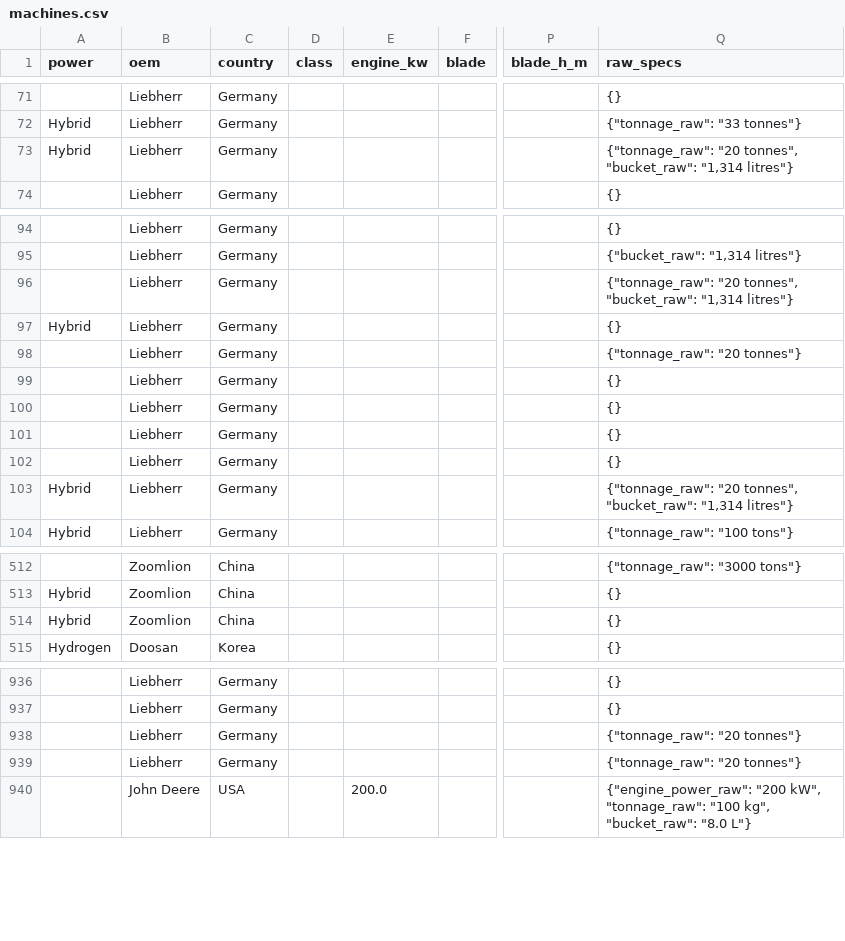
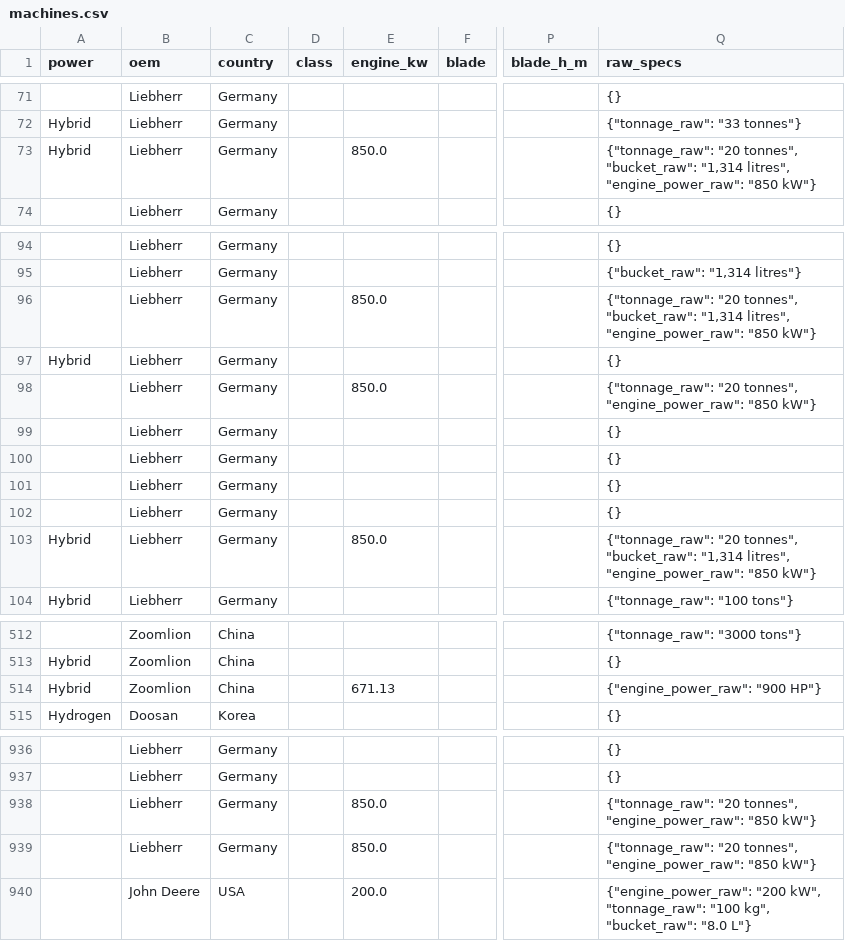
Before and after one commit to athanius07/Carbon-redution-machine-tracking-original, a CSV file: data/machines.csv, drawn as a sheet; only a part is shown, gaps mark what is left out; the diff names each change by its address in the sheet, - before the commit and + after, or states it on an @@ line.

```diff
--- a/data/machines.csv
+++ b/data/machines.csv
-E73 (engine_kw): (empty)
+E73 (engine_kw): 850.0
-Q73 (raw_specs): …"bucket_raw": "1,314 litres"}
+Q73 (raw_specs): …"bucket_raw": "1,314 litres", "engine_power_raw": "850 kW"}
-E96 (engine_kw): (empty)
+E96 (engine_kw): 850.0
-Q96 (raw_specs): …"bucket_raw": "1,314 litres"}
+Q96 (raw_specs): …"bucket_raw": "1,314 litres", "engine_power_raw": "850 kW"}
-E98 (engine_kw): (empty)
+E98 (engine_kw): 850.0
-Q98 (raw_specs): {"tonnage_raw": "20 tonnes"}
+Q98 (raw_specs): {"tonnage_raw": "20 tonnes", "engine_power_raw": "850 kW"}
-E103 (engine_kw): (empty)
+E103 (engine_kw): 850.0
-Q103 (raw_specs): …"bucket_raw": "1,314 litres"}
+Q103 (raw_specs): …"bucket_raw": "1,314 litres", "engine_power_raw": "850 kW"}
-E514 (engine_kw): (empty)
+E514 (engine_kw): 671.13
-Q514 (raw_specs): {}
+Q514 (raw_specs): {"engine_power_raw": "900 HP"}
-E938:E939 (engine_kw): (empty)
+E938:E939 (engine_kw): 850.0
-Q938:Q939 (raw_specs): {"tonnage_raw": "20 tonnes"}
+Q938:Q939 (raw_specs): {"tonnage_raw": "20 tonnes", "engine_power_raw": "850 kW"}
```
Also changed, not shown: 1 other file.
